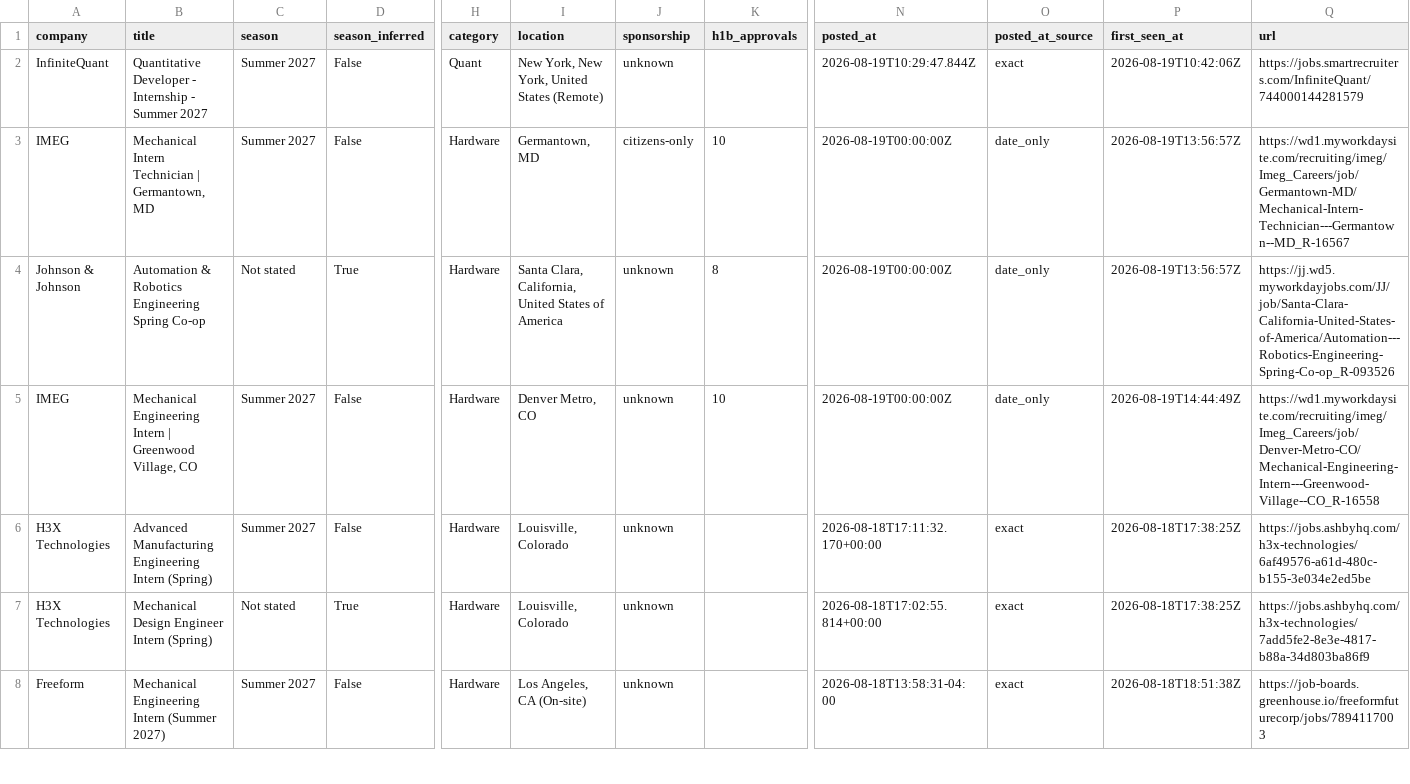
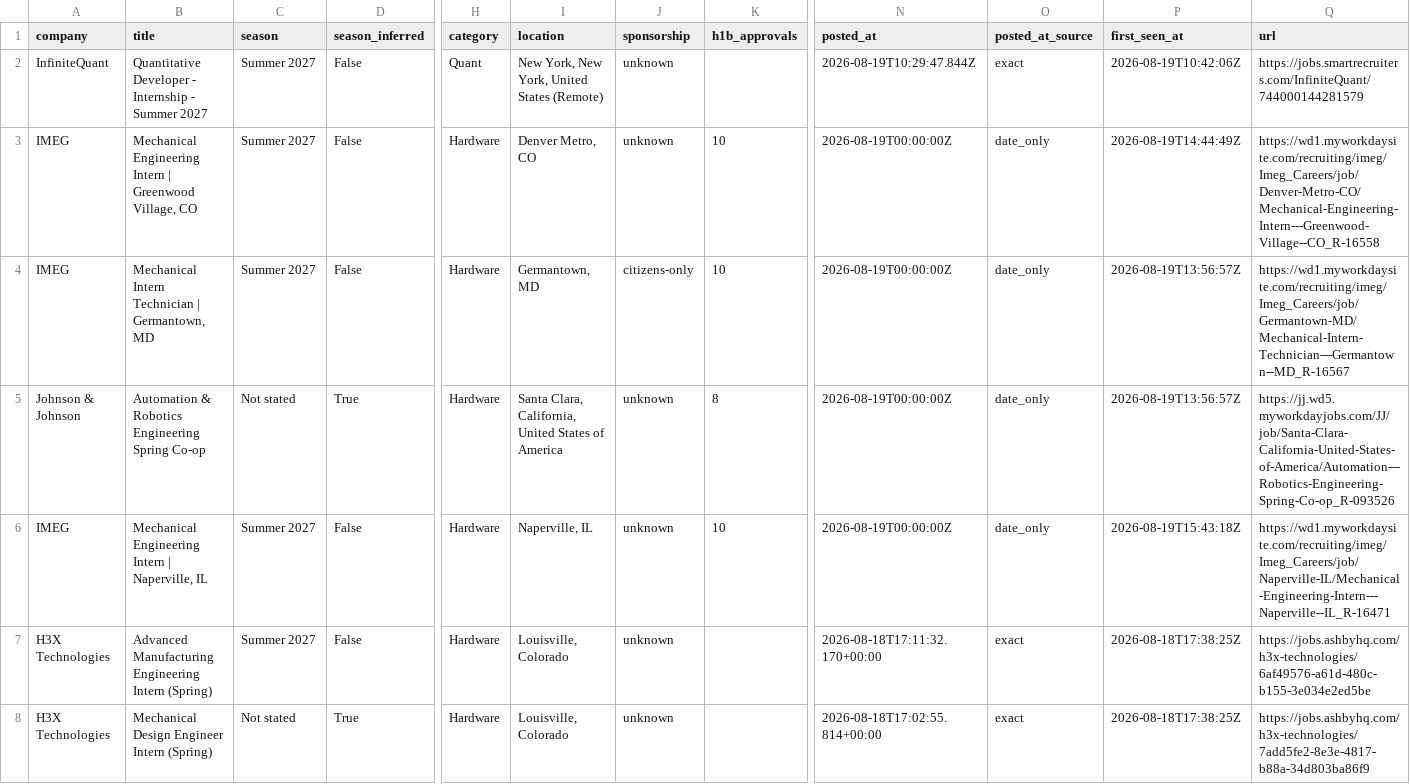
Before and after one commit to HeyIniHere/Automated-List-Of-Summer-2027-and-Fall-2026-MechEng-Internships, a CSV file: data/internships.csv, drawn as a sheet; only a part is shown, gaps mark what is left out; the shorter side is filled out with more unchanged rows; addresses are those after the commit; rows hold the shown columns only; the diff names each change by its address in the sheet, - before the commit and + after, or states it on an @@ line.

```diff
--- a/data/internships.csv
+++ b/data/internships.csv
+row 3: IMEG | Mechanical Engineering Intern | Greenwood Village, CO | Summer 2027 | False | Hardware | Denver Metro, CO | unknown | 10 | 2026-08-19T00:00:00Z | date_only | 2026-08-19T14:44:49Z | https://wd1.myworkdaysite.com/recruiting/imeg/Imeg_Careers/job/Denver-Metro-CO/Mechanical-Engineering-Intern---Greenwood-Village--CO_R-16558
-B6 (title): …Intern | Greenwood Village, CO
+B6 (title): …Intern | Naperville, IL
-I6 (location): Denver Metro, CO
+I6 (location): Naperville, IL
-P6 (first_seen_at): 2026-08-19T14:44:49Z
+P6 (first_seen_at): 2026-08-19T15:43:18Z
-Q6 (url): https://wd1.myworkdaysite.com/recruiting/imeg/Imeg_Careers/job/Denver-Metro-CO/Mechanical-Engineering-Intern---Greenwood-Village--CO_R-16558
+Q6 (url): https://wd1.myworkdaysite.com/recruiting/imeg/Imeg_Careers/job/Naperville-IL/Mechanical-Engineering-Intern---Naperville--IL_R-16471
```
Also changed, not shown: docs/internships.csv, 15 other files.
